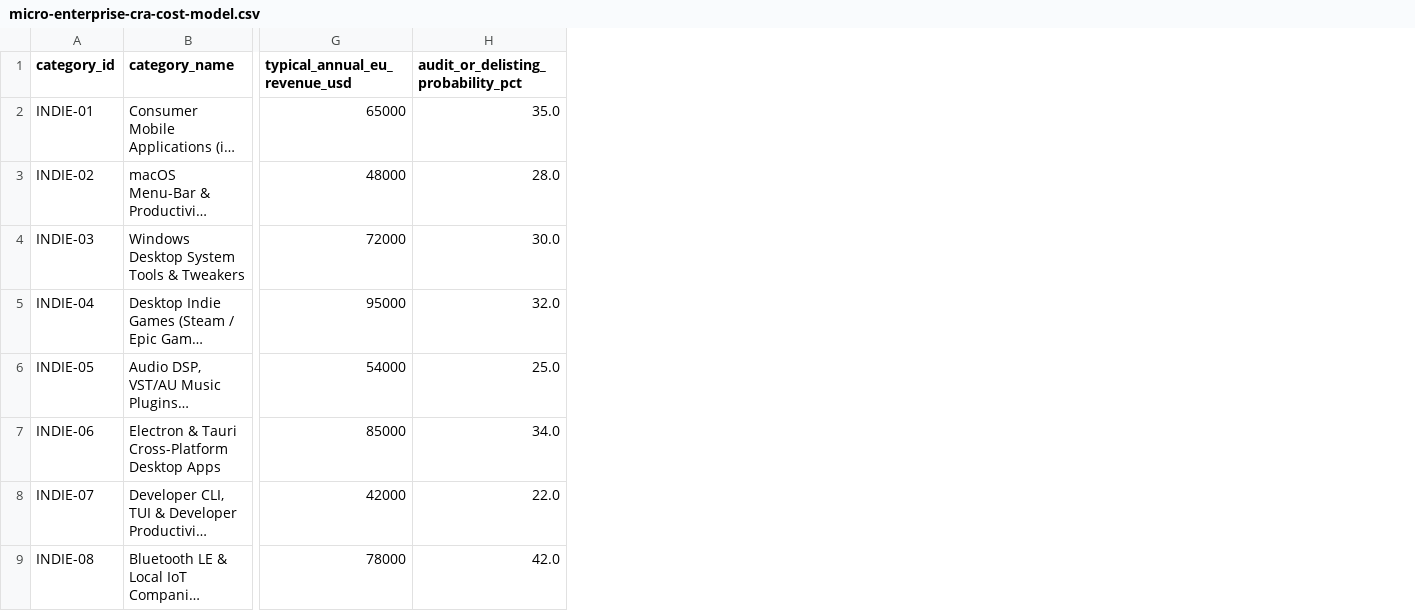
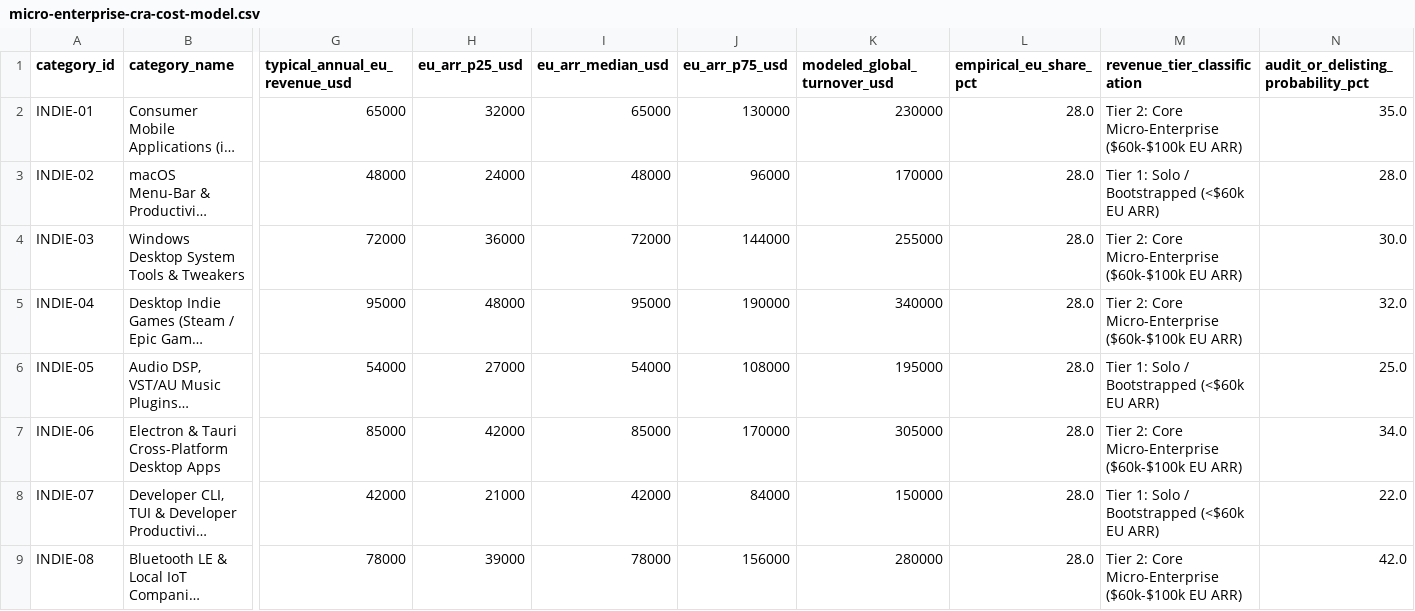
Before and after one commit to Packablock/datalake, a CSV file: regulatory/micro-enterprise-cra-cost-model.csv, drawn as a sheet; only a part is shown, gaps mark what is left out; long unchanged cells end in …; the diff names each change by its address in the sheet, - before the commit and + after, or states it on an @@ line.

Commit message:
data(regulatory): sync Product CRA-05 micro-enterprise cost model CSV (40 categories) at 2026-09-26T01:14:44.820986+00:00

```diff
--- a/regulatory/micro-enterprise-cra-cost-model.csv
+++ b/regulatory/micro-enterprise-cra-cost-model.csv
+column H (eu_arr_p25_usd), rows 2-9: 32000 | 24000 | 36000 | 48000 | 27000 | 42000 | 21000 | 39000
+column I (eu_arr_median_usd), rows 2-9: 65000 | 48000 | 72000 | 95000 | 54000 | 85000 | 42000 | 78000
+column J (eu_arr_p75_usd), rows 2-9: 130000 | 96000 | 144000 | 190000 | 108000 | 170000 | 84000 | 156000
+column K (modeled_global_turnover_usd), rows 2-9: 230000 | 170000 | 255000 | 340000 | 195000 | 305000 | 150000 | 280000
+column L (empirical_eu_share_pct), rows 2-9: all 28.0
+column M (revenue_tier_classification), rows 2-9: Tier 2: Core Micro-Enterprise ($60k-$100k EU ARR) | Tier 1: Solo / Bootstrapped (<$60k EU ARR) | Tier 2: Core Micro-Enterprise ($60k-$100k EU ARR) | Tier 2: Core Micro-Enterprise ($60k-$100k EU ARR) | Tier 1: Solo / Bootstrapped (<$60k EU ARR) | Tier 2: Core Micro-Enterprise ($60k-$100k EU ARR) | Tier 1: Solo / Bootstrapped (<$60k EU ARR) | Tier 2: Core Micro-Enterprise ($60k-$100k EU ARR)
```
